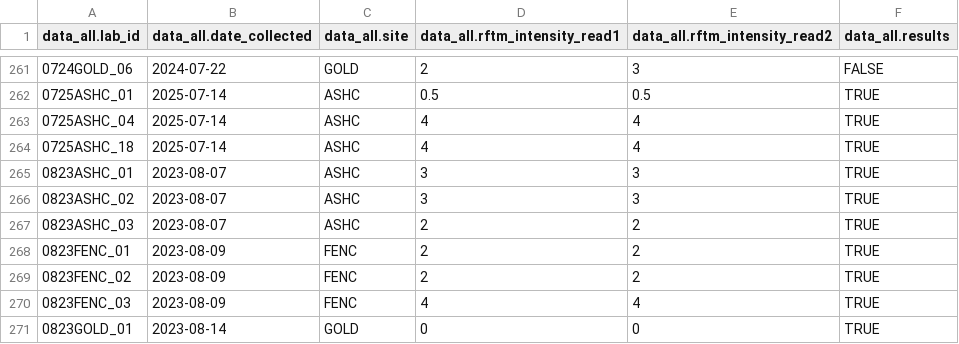
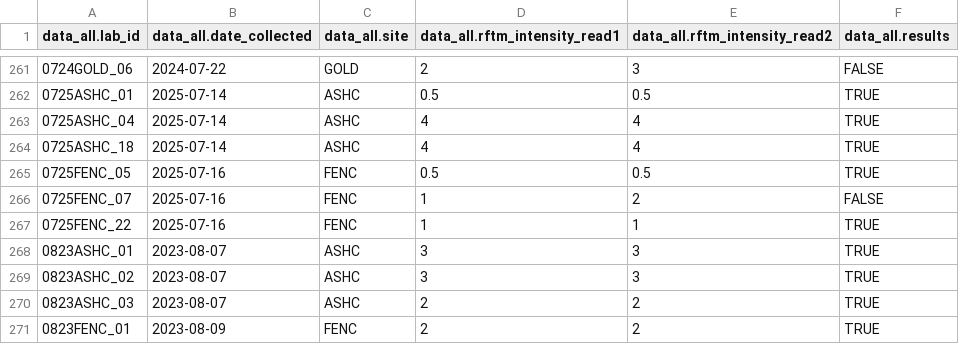
Before and after one commit to NEFSC/EAD-ASEB_EPA_LISS_Disease_Surveillance, a CSV file: Lab_Data_RFTM/output/Accuracy_RFTM_intensity_data.csv, drawn as a sheet; only a part is shown, gaps mark what is left out; the shorter side is filled out with more unchanged rows; the diff names each change by its address in the sheet, - before the commit and + after, or states it on an @@ line.

```diff
--- a/Lab_Data_RFTM/output/Accuracy_RFTM_intensity_data.csv
+++ b/Lab_Data_RFTM/output/Accuracy_RFTM_intensity_data.csv
+row 265: 0725FENC_05 | 2025-07-16 | FENC | 0.5 | 0.5 | TRUE
+row 266: 0725FENC_07 | 2025-07-16 | FENC | 1 | 2 | FALSE
+row 267: 0725FENC_22 | 2025-07-16 | FENC | 1 | 1 | TRUE
```
Also changed, not shown: Lab_Data_RFTM/output/Completeness_RFTM_intensity_data.csv, Master_files/RFTM_all_data.csv, 2 other files.
